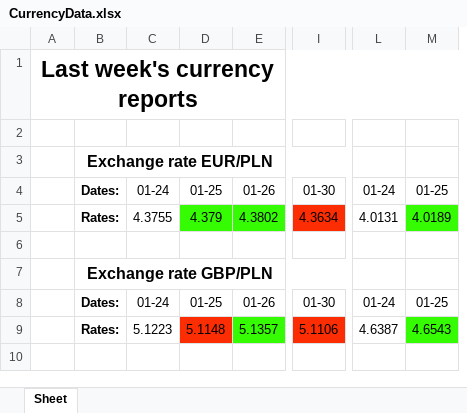
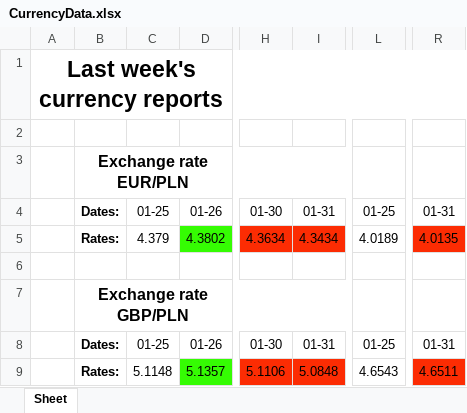
Before and after one commit to Ravs0nek/Currency-report-sent-by-e-mail, an Excel workbook: CurrencyData.xlsx, sheet Sheet, drawn as a sheet; only a part is shown, gaps mark what is left out; values as stored, in another font and other column widths than the file's, no borders; removed rows and columns are numbered as before the commit, all else as after; the diff names each change by its address in the sheet, - before the commit and + after, or states it on an @@ line.

```diff
--- a/CurrencyData.xlsx (sheet Sheet)
+++ b/CurrencyData.xlsx (sheet Sheet)
-column C, rows 4-9: 01-24 | 4.3755 |  |  | 01-24 | 5.1223
+column I, rows 4-9: 01-31 | 4.3434 |  |  | 01-31 | 5.0848
-column L, rows 4-9: 01-24 | 4.0131 |  |  | 01-24 | 4.6387
+column R, rows 4-9: 01-31 | 4.0135 |  |  | 01-31 | 4.6511
-C5 fill: #35FC03
+C5 fill: none
-L5 fill: #35FC03
+L5 fill: none
-C9 fill: #FC2C03
+C9 fill: none
-L9 fill: #35FC03
+L9 fill: none
```
